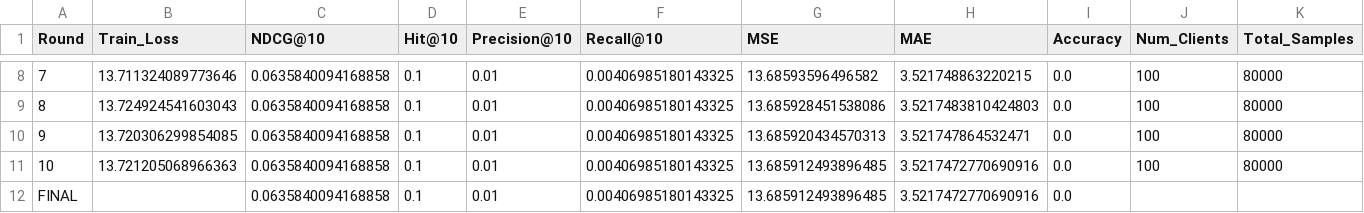
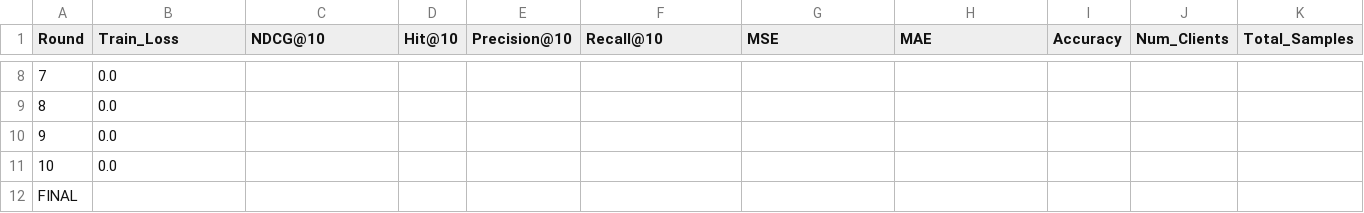
Before and after one commit to jonathanjohn47/master_thesis, a CSV file: results/dp_inf_alpha_1.0_dim_64_clients_100_seed_123_summary.csv, drawn as a sheet; only a part is shown, gaps mark what is left out; the diff covers the shown part only.

```diff
--- a/results/dp_inf_alpha_1.0_dim_64_clients_100_seed_123_summary.csv
+++ b/results/dp_inf_alpha_1.0_dim_64_clients_100_seed_123_summary.csv
@@ -8,5 +8,5 @@ Round,Train_Loss,NDCG@10,Hit@10,Precision@10,Recall@10,MSE,MAE,Accuracy,Num_Clie
-7,13.711324089773646,0.0635840094168858,0.1,0.01,0.00406985180143325,13.68593596496582,3.521748863220215,0.0,100,80000
-8,13.724924541603043,0.0635840094168858,0.1,0.01,0.00406985180143325,13.685928451538086,3.5217483810424803,0.0,100,80000
-9,13.720306299854085,0.0635840094168858,0.1,0.01,0.00406985180143325,13.685920434570313,3.521747864532471,0.0,100,80000
-10,13.721205068966363,0.0635840094168858,0.1,0.01,0.00406985180143325,13.685912493896485,3.5217472770690916,0.0,100,80000
-FINAL,,0.0635840094168858,0.1,0.01,0.00406985180143325,13.685912493896485,3.5217472770690916,0.0,,
+7,0.0,,,,,,,,,
+8,0.0,,,,,,,,,
+9,0.0,,,,,,,,,
+10,0.0,,,,,,,,,
+FINAL,,,,,,,,,,
```
Also changed, not shown: 57 edited cells elsewhere in this file, results/dp_1_alpha_0.5_dim_64_clients_100_seed_42_summary.csv, results/dp_1_alpha_0.5_dim_64_clients_100_seed_456_summary.csv, 42 other files.
